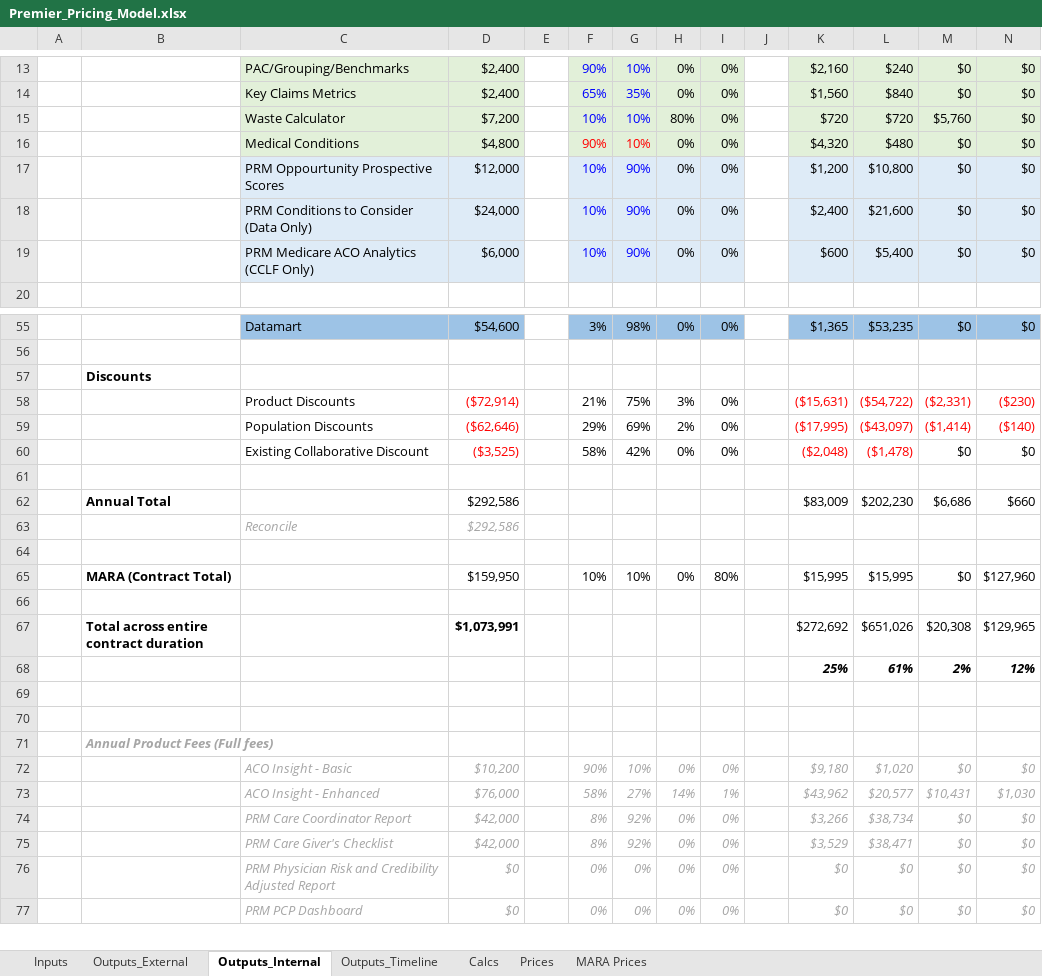
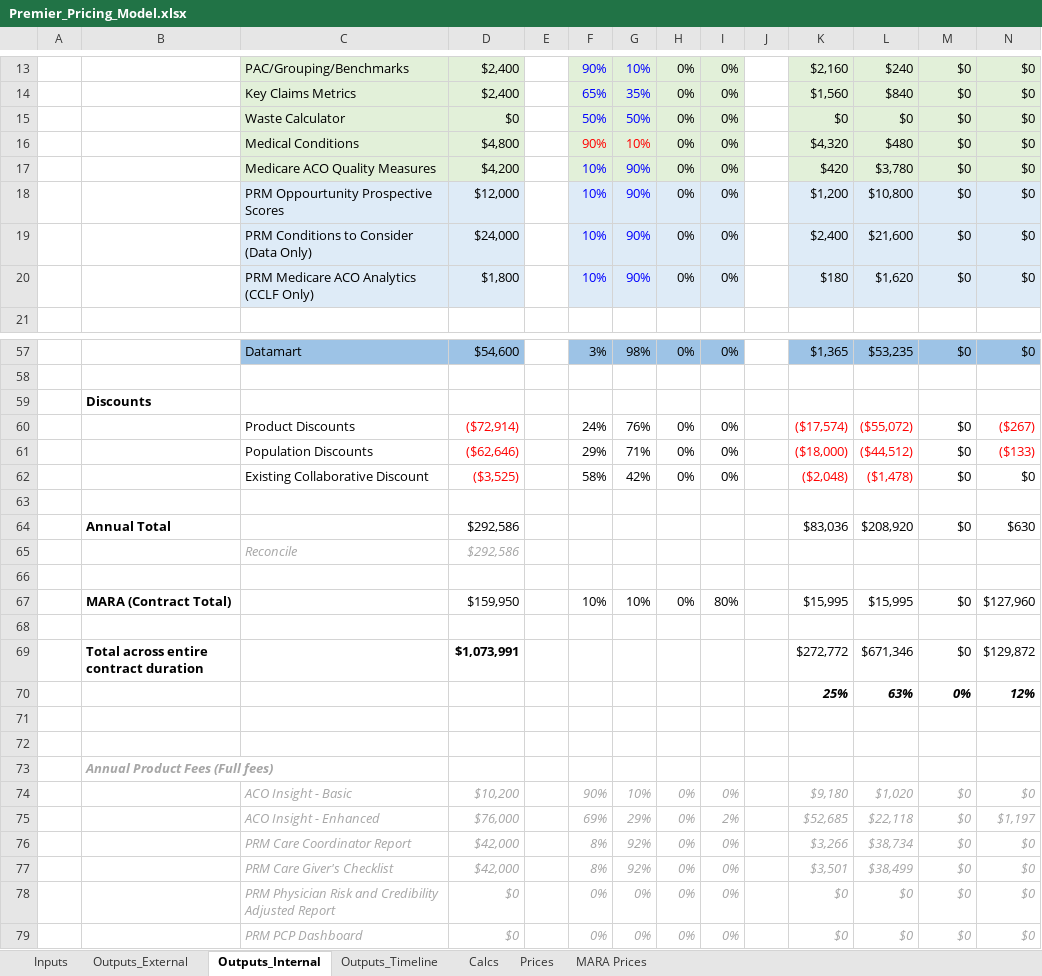
Before and after one commit to Milliman-PRM/client-and-project-documentation, an Excel workbook: 0273NYP - New York Premier/Premier_Pricing_Model.xlsx, sheet Outputs_Internal, drawn as a sheet; only a part is shown, gaps mark what is left out; values as stored, in another font and other column widths than the file's, no borders; removed rows and columns are numbered as before the commit, all else as after; the diff covers the shown part only; the diff names each change by its address in the sheet, - before the commit and + after, or states it on an @@ line.

Commit message:
Upding pricing model for ACO QMs
Do this to reflect the swap of ACO QMs for Waste Calculator

```diff
--- a/0273NYP - New York Premier/Premier_Pricing_Model.xlsx (sheet Outputs_Internal)
+++ b/0273NYP - New York Premier/Premier_Pricing_Model.xlsx (sheet Outputs_Internal)
-row 15:  |  | Waste Calculator | $7,200 |  | 10% | 10% | 80% | 0% |  | $720 | $720 | $5,760 | $0
+row 15:  |  | Waste Calculator | $0 |  | 50% | 50% | 0% | 0% |  | $0 | $0 | $0 | $0
+row 17:  |  | Medicare ACO Quality Measures | $4,200 |  | 10% | 90% | 0% | 0% |  | $420 | $3,780 | $0 | $0
-D20: $6,000
+D20: $1,800
-K20: $600
+K20: $180
-L20: $5,400
+L20: $1,620
-row 58:  |  | Product Discounts | ($72,914) |  | 21% | 75% | 3% | 0% |  | ($15,631) | ($54,722) | ($2,331) | ($230)
-row 59:  |  | Population Discounts | ($62,646) |  | 29% | 69% | 2% | 0% |  | ($17,995) | ($43,097) | ($1,414) | ($140)
+row 60:  |  | Product Discounts | ($72,914) |  | 24% | 76% | 0% | 0% |  | ($17,574) | ($55,072) | $0 | ($267)
+row 61:  |  | Population Discounts | ($62,646) |  | 29% | 71% | 0% | 0% |  | ($18,000) | ($44,512) | $0 | ($133)
-row 62:  | Annual Total |  | $292,586 |  |  |  |  |  |  | $83,009 | $202,230 | $6,686 | $660
+row 64:  | Annual Total |  | $292,586 |  |  |  |  |  |  | $83,036 | $208,920 | $0 | $630
-row 67:  | Total across entire contract duration |  | $1,073,991 |  |  |  |  |  |  | $272,692 | $651,026 | $20,308 | $129,965
-row 68:  |  |  |  |  |  |  |  |  |  | 25% | 61% | 2% | 12%
+row 69:  | Total across entire contract duration |  | $1,073,991 |  |  |  |  |  |  | $272,772 | $671,346 | $0 | $129,872
+row 70:  |  |  |  |  |  |  |  |  |  | 25% | 63% | 0% | 12%
-row 73:  |  | ACO Insight - Enhanced | $76,000 |  | 58% | 27% | 14% | 1% |  | $43,962 | $20,577 | $10,431 | $1,030
+row 75:  |  | ACO Insight - Enhanced | $76,000 |  | 69% | 29% | 0% | 2% |  | $52,685 | $22,118 | $0 | $1,197
-K77: $3,529
+K77: $3,501
-L77: $38,471
+L77: $38,499
```
Also changed, not shown: 2 added rows, 1 removed row and 6 edited cells elsewhere in this sheet, sheet Outputs_Timeline, sheet Calcs, sheet Prices, formulas that keep their value.
